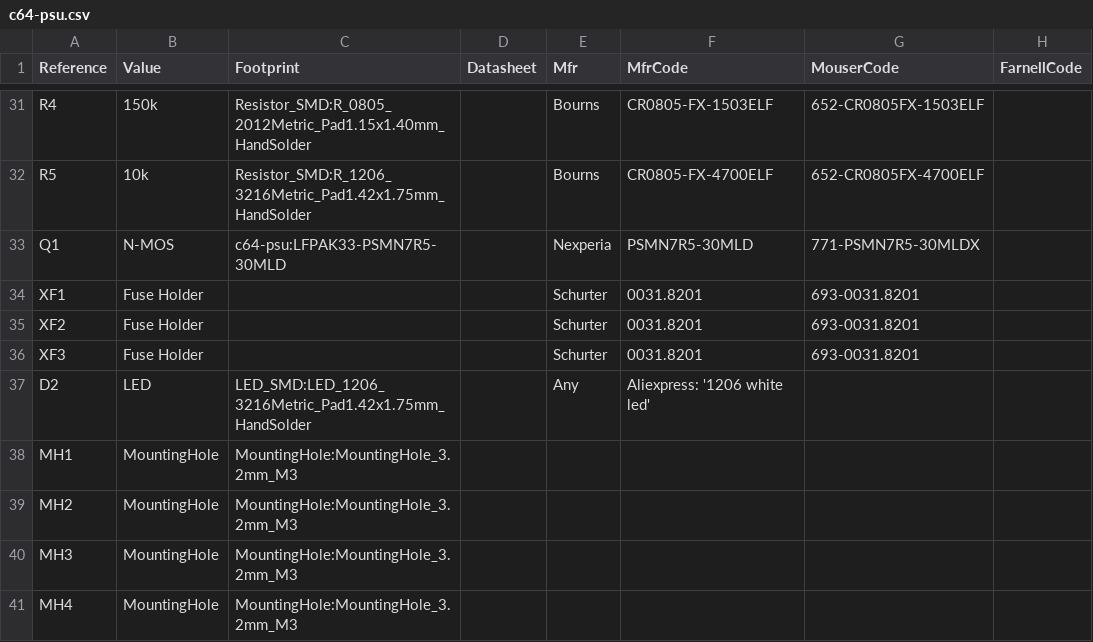
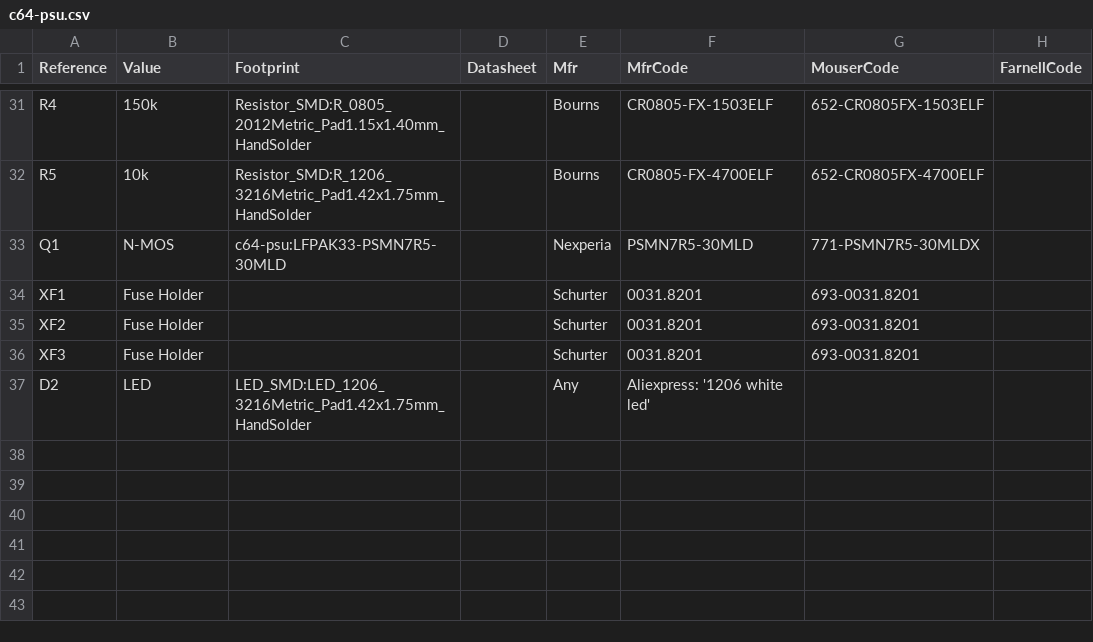
Before and after one commit to jamarju/c64-psu, a CSV file: bom/c64-psu.csv, drawn as a sheet; only a part is shown, gaps mark what is left out.

Commit message:
bom: manually remove mounting holes as their missing fields confuse github

```diff
--- a/bom/c64-psu.csv
+++ b/bom/c64-psu.csv
@@ -37,5 +37 @@ Reference, Value, Footprint, Datasheet, Mfr, MfrCode, MouserCode, FarnellCode
 "D2","LED","LED_SMD:LED_1206_3216Metric_Pad1.42x1.75mm_HandSolder","","Any","Aliexpress: '1206 white led'","",""
-"MH1","MountingHole","MountingHole:MountingHole_3.2mm_M3",""
-"MH2","MountingHole","MountingHole:MountingHole_3.2mm_M3",""
-"MH3","MountingHole","MountingHole:MountingHole_3.2mm_M3",""
-"MH4","MountingHole","MountingHole:MountingHole_3.2mm_M3",""
```
